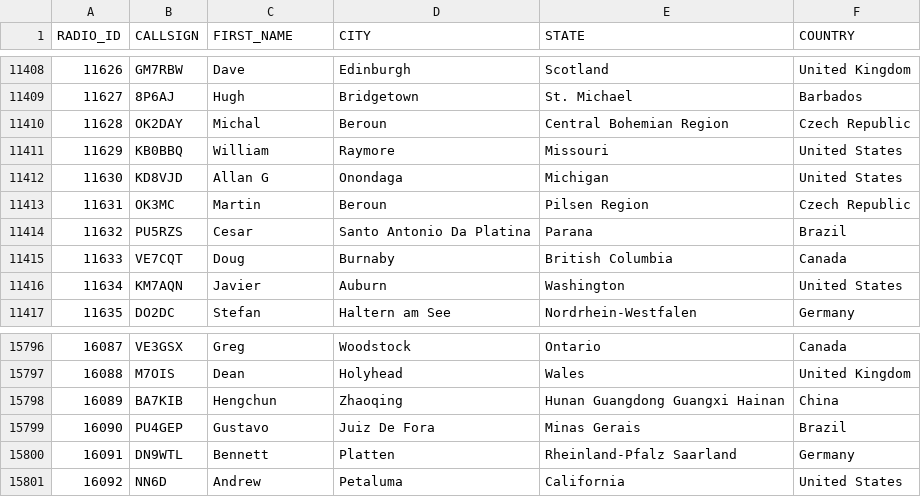
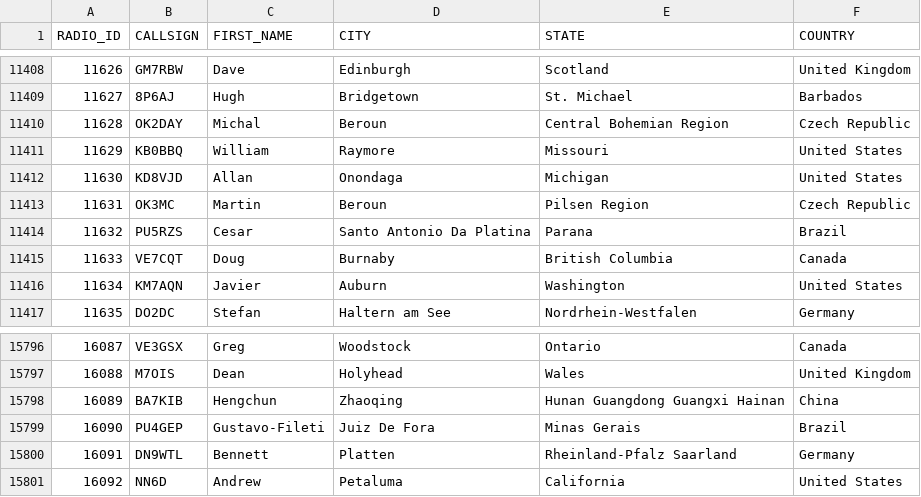
Before and after one commit to DMR-Database/dmr-database-appdata, a CSV file: nxdn.csv, drawn as a sheet; only a part is shown, gaps mark what is left out; the diff covers the shown part only.

```diff
--- a/nxdn.csv
+++ b/nxdn.csv
@@ -11411,3 +11411,3 @@ RADIO_ID,CALLSIGN,FIRST_NAME,CITY,STATE,COUNTRY
 11629,KB0BBQ,William,Raymore,Missouri,United States
-11630,KD8VJD,Allan G,Onondaga,Michigan,United States
+11630,KD8VJD,Allan,Onondaga,Michigan,United States
 11631,OK3MC,Martin,Beroun,Pilsen Region,Czech Republic
@@ -15798,3 +15798,3 @@ RADIO_ID,CALLSIGN,FIRST_NAME,CITY,STATE,COUNTRY
 16089,BA7KIB,Hengchun,Zhaoqing,Hunan Guangdong Guangxi Hainan,China
-16090,PU4GEP,Gustavo,Juiz De Fora,Minas Gerais,Brazil
+16090,PU4GEP,Gustavo-Fileti,Juiz De Fora,Minas Gerais,Brazil
 16091,DN9WTL,Bennett,Platten,Rheinland-Pfalz  Saarland,Germany
```
Also changed, not shown: 16 added rows and 3 edited cells elsewhere in this file, dapnet.csv, 9 other files.
